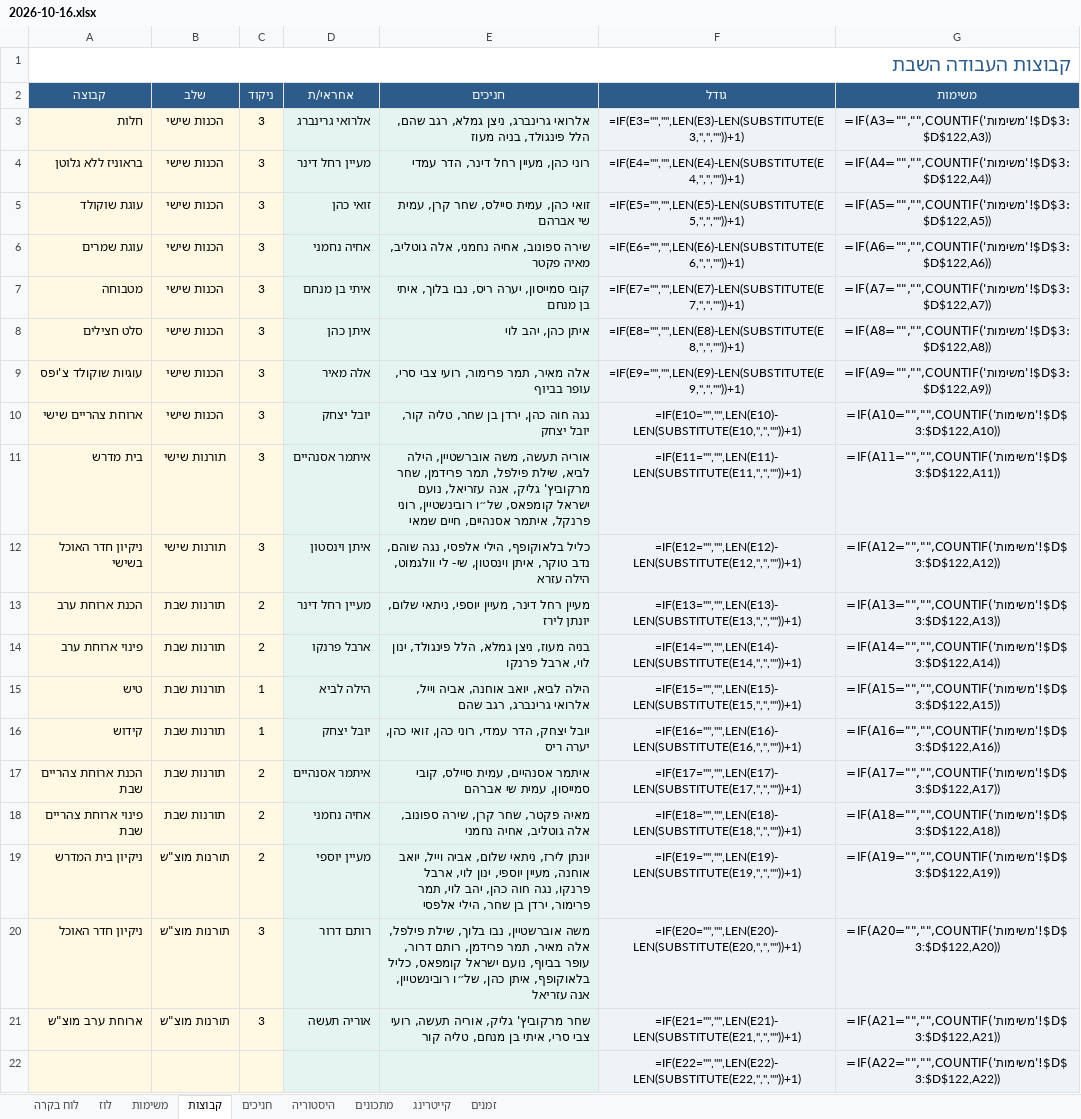
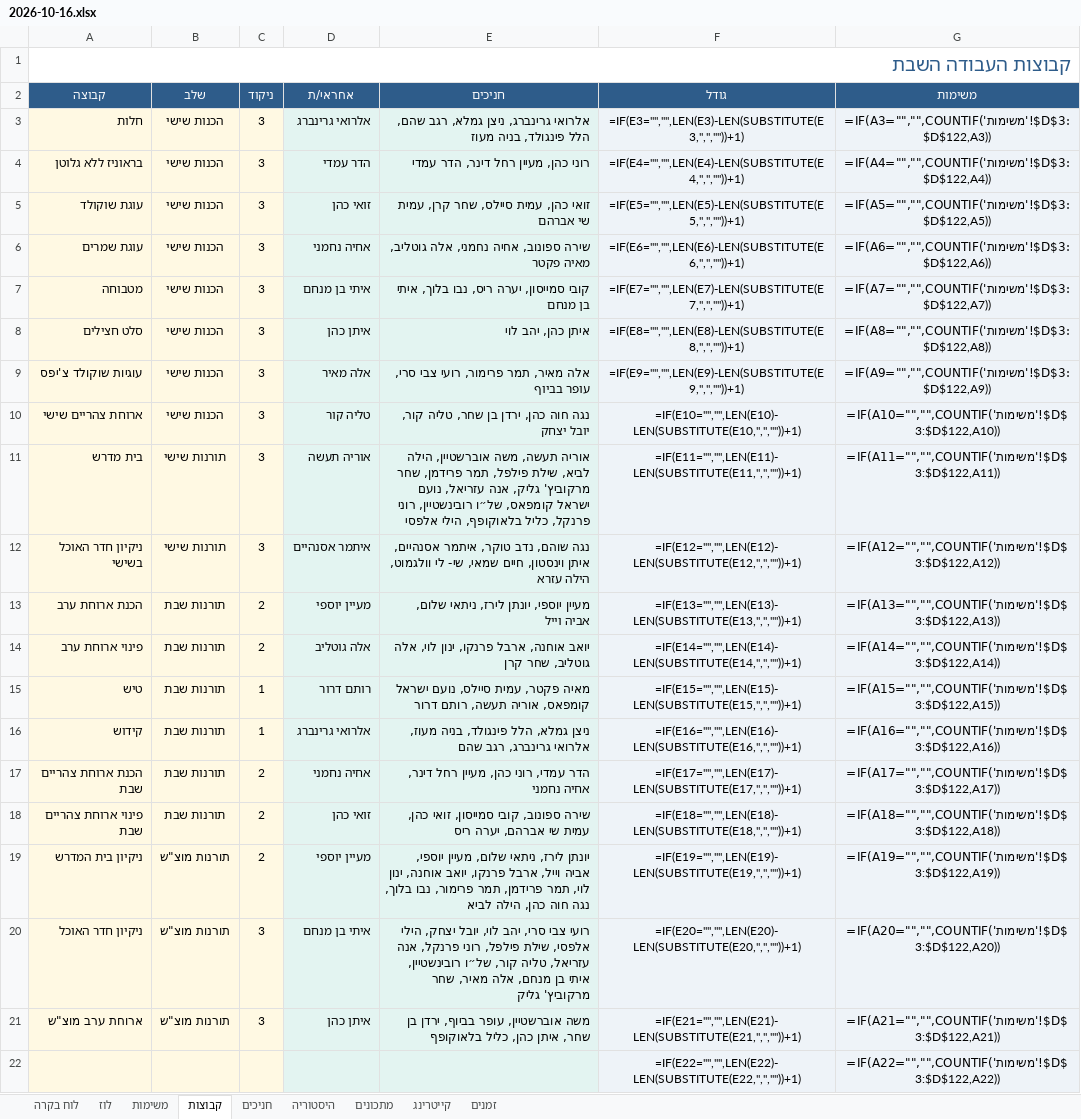
Before and after one commit to urishav464/Ein-Prat-work, an Excel workbook: shabbatot/2026-10-16.xlsx, sheet קבוצות, drawn as a sheet; only a part is shown; values as stored, in another font and other column widths than the file's, no borders; formulas without a stored value are shown as written; the diff names each change by its address in the sheet, - before the commit and + after, or states it on an @@ line.

```diff
--- a/shabbatot/2026-10-16.xlsx (sheet קבוצות)
+++ b/shabbatot/2026-10-16.xlsx (sheet קבוצות)
-D4 (אחראי/ת): מעיין רחל דינר
+D4 (אחראי/ת): הדר עמדי
-D10 (אחראי/ת): יובל יצחק
+D10 (אחראי/ת): טליה קור
-D11 (אחראי/ת): איתמר אסנהיים
+D11 (אחראי/ת): אוריה תעשה
-E11 (חניכים): …רוני פרנקל, איתמר אסנהיים, חיים שמאי
+E11 (חניכים): …רוני פרנקל, כליל בלאוקופף, הילי אלפסי
-D12 (אחראי/ת): איתן וינסטון
+D12 (אחראי/ת): איתמר אסנהיים
-E12 (חניכים): כליל בלאוקופף, הילי אלפסי, נגה שוהם, נדב טוקר, איתן וינסטון, שי- לי…
+E12 (חניכים): נגה שוהם, נדב טוקר, איתמר אסנהיים, איתן וינסטון, חיים שמאי, שי- לי…
-D13 (אחראי/ת): מעיין רחל דינר
+D13 (אחראי/ת): מעיין יוספי
-E13 (חניכים): מעיין רחל דינר, מעיין יוספי, ניתאי שלום, יונתן לירז
+E13 (חניכים): מעיין יוספי, יונתן לירז, ניתאי שלום, אביה וייל
-D14 (אחראי/ת): ארבל פרנקו
+D14 (אחראי/ת): אלה גוטליב
-E14 (חניכים): בניה מעוז, ניצן גמלא, הלל פינגולד, ינון לוי, ארבל פרנקו
+E14 (חניכים): יואב אוחנה, ארבל פרנקו, ינון לוי, אלה גוטליב, שחר קרן
-D15 (אחראי/ת): הילה לביא
+D15 (אחראי/ת): רותם דרור
-E15 (חניכים): הילה לביא, יואב אוחנה, אביה וייל, אלרואי גרינברג, רגב שהם
+E15 (חניכים): מאיה פקטר, עמית סיילס, נועם ישראל קומפאס, אוריה תעשה, רותם דרור
-D16 (אחראי/ת): יובל יצחק
+D16 (אחראי/ת): אלרואי גרינברג
-E16 (חניכים): יובל יצחק, הדר עמדי, רוני כהן, זואי כהן, יערה ריס
+E16 (חניכים): ניצן גמלא, הלל פינגולד, בניה מעוז, אלרואי גרינברג, רגב שהם
-D17 (אחראי/ת): איתמר אסנהיים
+D17 (אחראי/ת): אחיה נחמני
-E17 (חניכים): איתמר אסנהיים, עמית סיילס, קובי סמייסון, עמית שי אברהם
+E17 (חניכים): הדר עמדי, רוני כהן, מעיין רחל דינר, אחיה נחמני
-D18 (אחראי/ת): אחיה נחמני
+D18 (אחראי/ת): זואי כהן
-E18 (חניכים): מאיה פקטר, שחר קרן, שירה ספונוב, אלה גוטליב, אחיה נחמני
+E18 (חניכים): שירה ספונוב, קובי סמייסון, זואי כהן, עמית שי אברהם, יערה ריס
-E19 (חניכים): …ניתאי שלום, אביה וייל, יואב אוחנה, מעיין יוספי, ינון לוי, ארבל פרנקו, נגה חוה כהן, יהב לוי, תמר פרימור, ירדן בן שחר, הילי אלפסי
+E19 (חניכים): …ניתאי שלום, מעיין יוספי, אביה וייל, ארבל פרנקו, יואב אוחנה, ינון לוי, תמר פרידמן, תמר פרימור, נבו בלוך, נגה חוה כהן, הילה לביא
-D20 (אחראי/ת): רותם דרור
+D20 (אחראי/ת): איתי בן מנחם
-E20 (חניכים): משה אוברשטיין, נבו בלוך, שילת פילפל, אלה מאיר, תמר פרידמן, רותם דרור, עופר בביוף, נועם ישראל קומפאס, כליל בלאוקופף, איתן כהן, של״ו רובינשטיין, אנה עזריאל
+E20 (חניכים): רועי צבי סרי, יהב לוי, יובל יצחק, הילי אלפסי, שילת פילפל, רוני פרנקל, אנה עזריאל, טליה קור, של״ו רובינשטיין, איתי בן מנחם, אלה מאיר, שחר מרקוביץ' גליק
-D21 (אחראי/ת): אוריה תעשה
+D21 (אחראי/ת): איתן כהן
-E21 (חניכים): שחר מרקוביץ' גליק, אוריה תעשה, רועי צבי סרי, איתי בן מנחם, טליה קור
+E21 (חניכים): משה אוברשטיין, עופר בביוף, ירדן בן שחר, איתן כהן, כליל בלאוקופף
```
Also changed, not shown: sheet היסטוריה, sheet חניכים, sheet משימות, shabbat-planner.xlsx, 48 other files.
